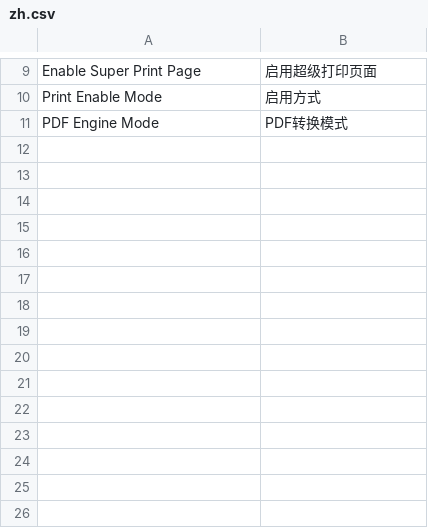
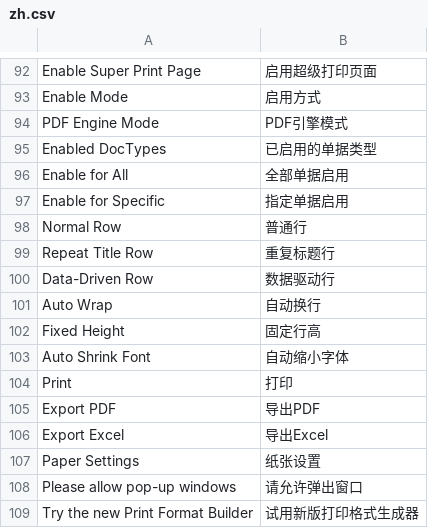
Before and after one commit to yowlion/zhiz_print, a CSV file: zhiz_print/translations/zh.csv, drawn as a sheet; only a part is shown, gaps mark what is left out; addresses are those after the commit; the diff covers the shown part only; the diff names each change by its address in the sheet, - before the commit and + after, or states it on an @@ line.

```diff
--- a/zhiz_print/translations/zh.csv
+++ b/zhiz_print/translations/zh.csv
-A93: Print Enable Mode
+A93: Enable Mode
-B94: PDF转换模式
+B94: PDF引擎模式
+row 95: Enabled DocTypes | 已启用的单据类型
+row 96: Enable for All | 全部单据启用
+row 97: Enable for Specific | 指定单据启用
+row 98: Normal Row | 普通行
+row 99: Repeat Title Row | 重复标题行
+row 100: Data-Driven Row | 数据驱动行
+row 101: Auto Wrap | 自动换行
+row 102: Fixed Height | 固定行高
+row 103: Auto Shrink Font | 自动缩小字体
+row 104: Print | 打印
+row 105: Export PDF | 导出PDF
+row 106: Export Excel | 导出Excel
+row 107: Paper Settings | 纸张设置
+row 108: Please allow pop-up windows | 请允许弹出窗口
+row 109: Try the new Print Format Builder | 试用新版打印格式生成器
```
Also changed, not shown: 83 added rows and 1 edited cell elsewhere in this file, 22 other files.
